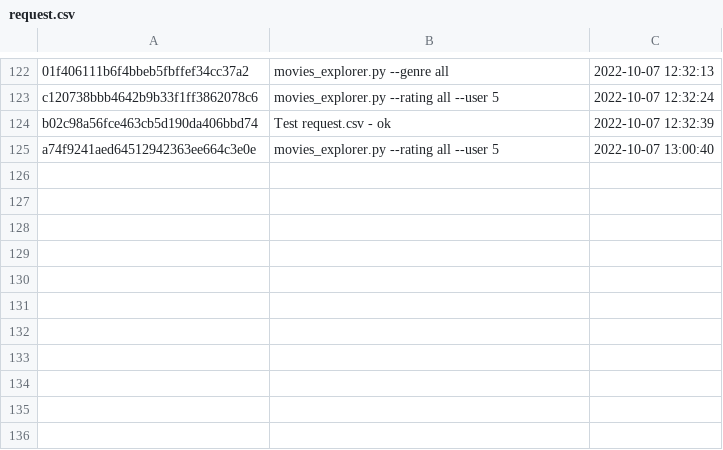
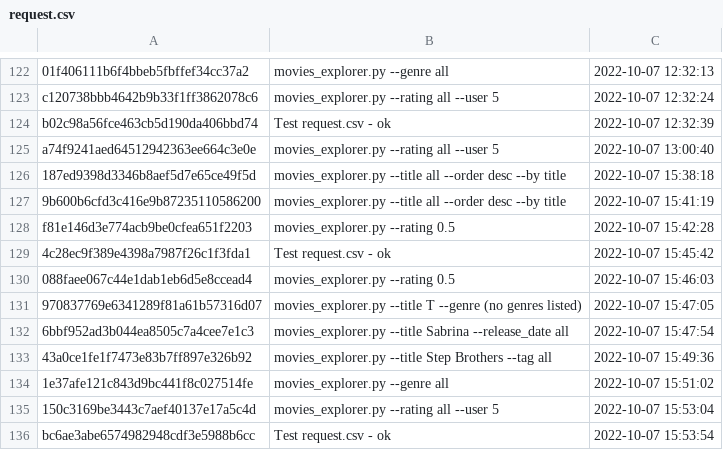
Before and after one commit to AndreVA21/movie_explorer, a CSV file: output/request.csv, drawn as a sheet; only a part is shown, gaps mark what is left out; the diff names each change by its address in the sheet, - before the commit and + after, or states it on an @@ line.

```diff
--- a/output/request.csv
+++ b/output/request.csv
+row 126: 187ed9398d3346b8aef5d7e65ce49f5d | movies_explorer.py --title all --order desc --by title | 2022-10-07 15:38:18
+row 127: 9b600b6cfd3c416e9b87235110586200 | movies_explorer.py --title all --order desc --by title | 2022-10-07 15:41:19
+row 128: f81e146d3e774acb9be0cfea651f2203 | movies_explorer.py --rating 0.5 | 2022-10-07 15:42:28
+row 129: 4c28ec9f389e4398a7987f26c1f3fda1 | Test request.csv - ok | 2022-10-07 15:45:42
+row 130: 088faee067c44e1dab1eb6d5e8ccead4 | movies_explorer.py --rating 0.5 | 2022-10-07 15:46:03
+row 131: 970837769e6341289f81a61b57316d07 | movies_explorer.py --title T --genre (no genres listed) | 2022-10-07 15:47:05
+row 132: 6bbf952ad3b044ea8505c7a4cee7e1c3 | movies_explorer.py --title Sabrina --release_date all | 2022-10-07 15:47:54
+row 133: 43a0ce1fe1f7473e83b7ff897e326b92 | movies_explorer.py --title Step Brothers --tag all | 2022-10-07 15:49:36
+row 134: 1e37afe121c843d9bc441f8c027514fe | movies_explorer.py --genre all | 2022-10-07 15:51:02
+row 135: 150c3169be3443c7aef40137e17a5c4d | movies_explorer.py --rating all --user 5 | 2022-10-07 15:53:04
+row 136: bc6ae3abe6574982948cdf3e5988b6cc | Test request.csv - ok | 2022-10-07 15:53:54
```
Also changed, not shown: 2 other files.
